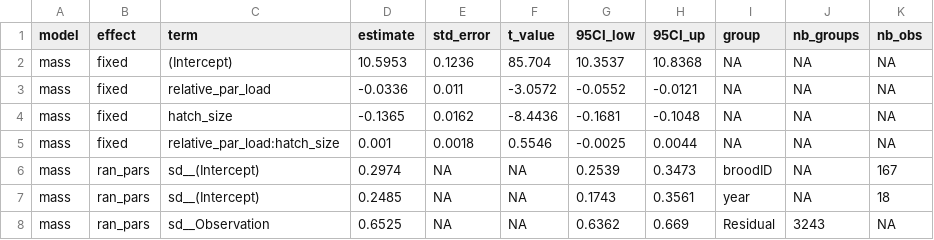
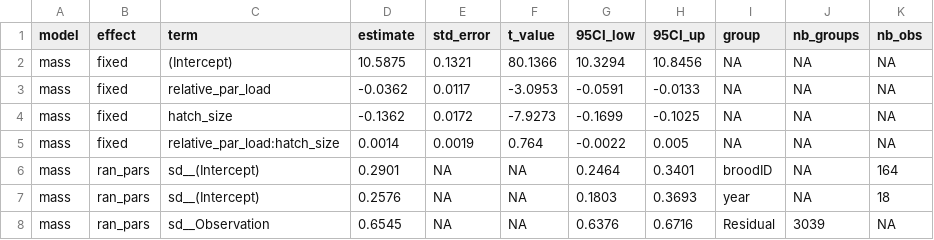
Before and after one commit to ameliefar/protocalliphora, a CSV file: output_tables/output_preanalyses_unst.csv, drawn as a sheet; only a part is shown; the diff covers the shown part only.

```diff
--- a/output_tables/output_preanalyses_unst.csv
+++ b/output_tables/output_preanalyses_unst.csv
@@ -1,8 +1,8 @@
 "model","effect","term","estimate","std_error","t_value","95CI_low","95CI_up","group","nb_groups","nb_obs"
-"mass","fixed","(Intercept)",10.5953,0.1236,85.704,10.3537,10.8368,NA,NA,NA
-"mass","fixed","relative_par_load",-0.0336,0.011,-3.0572,-0.0552,-0.0121,NA,NA,NA
-"mass","fixed","hatch_size",-0.1365,0.0162,-8.4436,-0.1681,-0.1048,NA,NA,NA
-"mass","fixed","relative_par_load:hatch_size",0.001,0.0018,0.5546,-0.0025,0.0044,NA,NA,NA
-"mass","ran_pars","sd__(Intercept)",0.2974,NA,NA,0.2539,0.3473,"broodID",NA,167
-"mass","ran_pars","sd__(Intercept)",0.2485,NA,NA,0.1743,0.3561,"year",NA,18
-"mass","ran_pars","sd__Observation",0.6525,NA,NA,0.6362,0.669,"Residual",3243,NA
+"mass","fixed","(Intercept)",10.5875,0.1321,80.1366,10.3294,10.8456,NA,NA,NA
+"mass","fixed","relative_par_load",-0.0362,0.0117,-3.0953,-0.0591,-0.0133,NA,NA,NA
+"mass","fixed","hatch_size",-0.1362,0.0172,-7.9273,-0.1699,-0.1025,NA,NA,NA
+"mass","fixed","relative_par_load:hatch_size",0.0014,0.0019,0.764,-0.0022,0.005,NA,NA,NA
+"mass","ran_pars","sd__(Intercept)",0.2901,NA,NA,0.2464,0.3401,"broodID",NA,164
+"mass","ran_pars","sd__(Intercept)",0.2576,NA,NA,0.1803,0.3693,"year",NA,18
+"mass","ran_pars","sd__Observation",0.6545,NA,NA,0.6376,0.6716,"Residual",3039,NA
```
Also changed, not shown: 29 edited cells elsewhere in this file, output_tables/output_preanalyses_st.csv.
